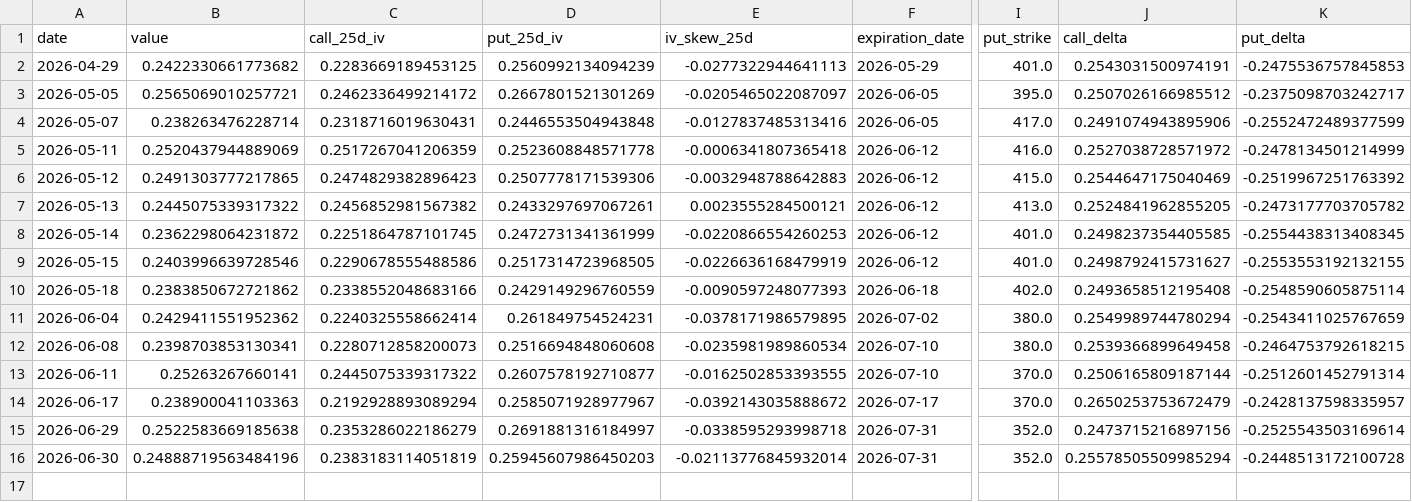
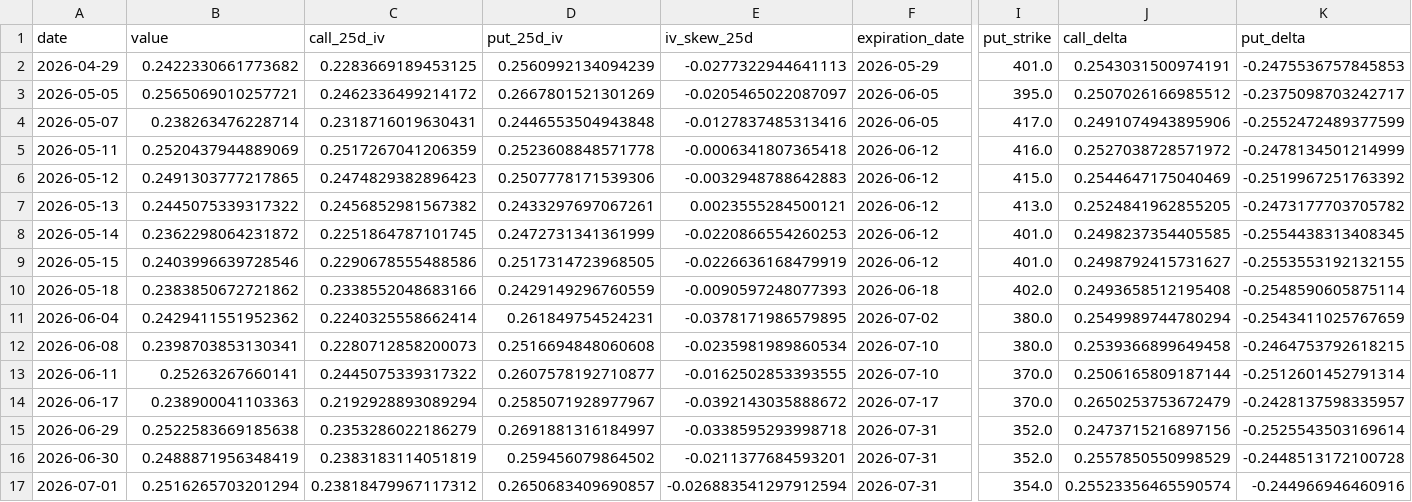
Before and after one commit to nobodylifriend/gold_factor_dashboard, a CSV file: data/xau/gld_gold_options_25d_iv.csv, drawn as a sheet; only a part is shown, gaps mark what is left out; rows hold the shown columns only; the diff names each change by its address in the sheet, - before the commit and + after, or states it on an @@ line.

```diff
--- a/data/xau/gld_gold_options_25d_iv.csv
+++ b/data/xau/gld_gold_options_25d_iv.csv
-B16 (value): 0.24888719563484196
+B16 (value): 0.2488871956348419
-D16 (put_25d_iv): 0.25945607986450203
+D16 (put_25d_iv): 0.259456079864502
-E16 (iv_skew_25d): -0.02113776845932014
+E16 (iv_skew_25d): -0.0211377684593201
-J16 (call_delta): 0.25578505509985294
+J16 (call_delta): 0.2557850550998529
+row 17: 2026-07-01 | 0.2516265703201294 | 0.23818479967117312 | 0.2650683409690857 | -0.026883541297912594 | 2026-07-31 | 354.0 | 0.25523356465590574 | -0.244966946460916
```
Also changed, not shown: data/fx/AUDUSD.csv, data/fx/USDCAD.csv, 45 other files.
